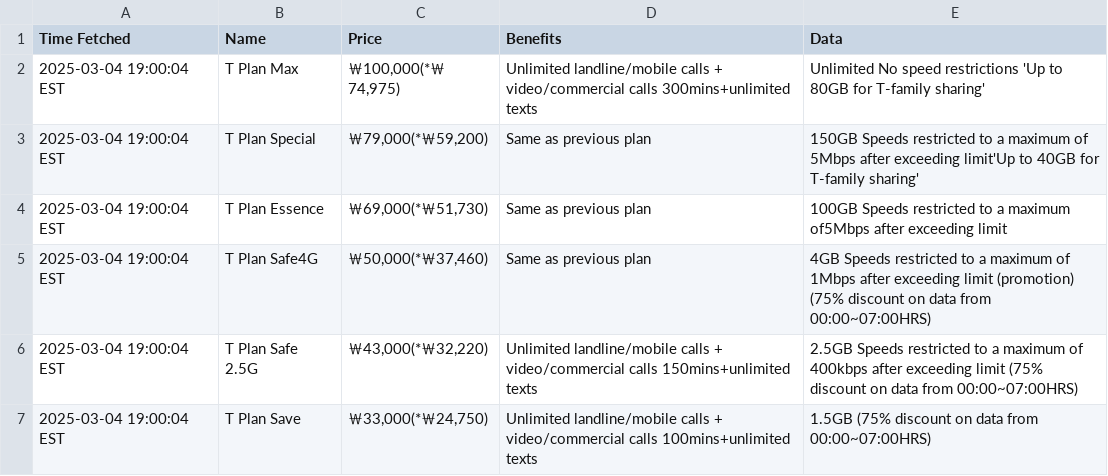
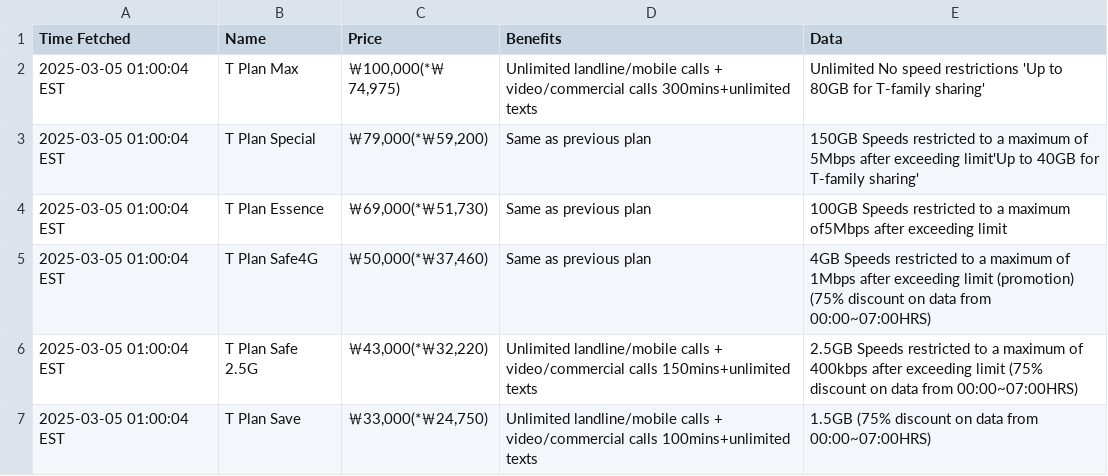
Before and after one commit to surajcdry/SKTelecom, a CSV file: plans.csv, drawn as a sheet.

Commit message:
Update SK Telecom plans Wed Mar  5 06:00:04 UTC 2025

```diff
--- a/plans.csv
+++ b/plans.csv
@@ -1,7 +1,7 @@
 Time Fetched,Name,Price,Benefits,Data
-2025-03-04 19:00:04 EST,T Plan Max,"￦100,000(*￦74,975)",Unlimited landline/mobile calls + video/commercial calls 300mins+unlimited texts,Unlimited No speed restrictions 'Up to 80GB for T-family sharing'
-2025-03-04 19:00:04 EST,T Plan Special,"￦79,000(*￦59,200)",Same as previous plan,150GB Speeds restricted to a maximum of 5Mbps after exceeding limit'Up to 40GB for T-family sharing'
-2025-03-04 19:00:04 EST,T Plan Essence,"￦69,000(*￦51,730)",Same as previous plan,100GB Speeds restricted to a maximum of5Mbps after exceeding limit
-2025-03-04 19:00:04 EST,T Plan Safe4G,"￦50,000(*￦37,460)",Same as previous plan,4GB Speeds restricted to a maximum of 1Mbps after exceeding limit (promotion)  (75% discount on data from 00:00~07:00HRS)
-2025-03-04 19:00:04 EST,T Plan Safe 2.5G,"￦43,000(*￦32,220)",Unlimited  landline/mobile calls + video/commercial calls 150mins+unlimited texts,2.5GB Speeds restricted to a maximum of 400kbps after exceeding limit  (75% discount on data from 00:00~07:00HRS)
-2025-03-04 19:00:04 EST,T Plan Save,"￦33,000(*￦24,750)",Unlimited landline/mobile calls + video/commercial calls 100mins+unlimited texts,1.5GB (75% discount on data from 00:00~07:00HRS)
+2025-03-05 01:00:04 EST,T Plan Max,"￦100,000(*￦74,975)",Unlimited landline/mobile calls + video/commercial calls 300mins+unlimited texts,Unlimited No speed restrictions 'Up to 80GB for T-family sharing'
+2025-03-05 01:00:04 EST,T Plan Special,"￦79,000(*￦59,200)",Same as previous plan,150GB Speeds restricted to a maximum of 5Mbps after exceeding limit'Up to 40GB for T-family sharing'
+2025-03-05 01:00:04 EST,T Plan Essence,"￦69,000(*￦51,730)",Same as previous plan,100GB Speeds restricted to a maximum of5Mbps after exceeding limit
+2025-03-05 01:00:04 EST,T Plan Safe4G,"￦50,000(*￦37,460)",Same as previous plan,4GB Speeds restricted to a maximum of 1Mbps after exceeding limit (promotion)  (75% discount on data from 00:00~07:00HRS)
+2025-03-05 01:00:04 EST,T Plan Safe 2.5G,"￦43,000(*￦32,220)",Unlimited  landline/mobile calls + video/commercial calls 150mins+unlimited texts,2.5GB Speeds restricted to a maximum of 400kbps after exceeding limit  (75% discount on data from 00:00~07:00HRS)
+2025-03-05 01:00:04 EST,T Plan Save,"￦33,000(*￦24,750)",Unlimited landline/mobile calls + video/commercial calls 100mins+unlimited texts,1.5GB (75% discount on data from 00:00~07:00HRS)
```
Also changed, not shown: 1 other file.
